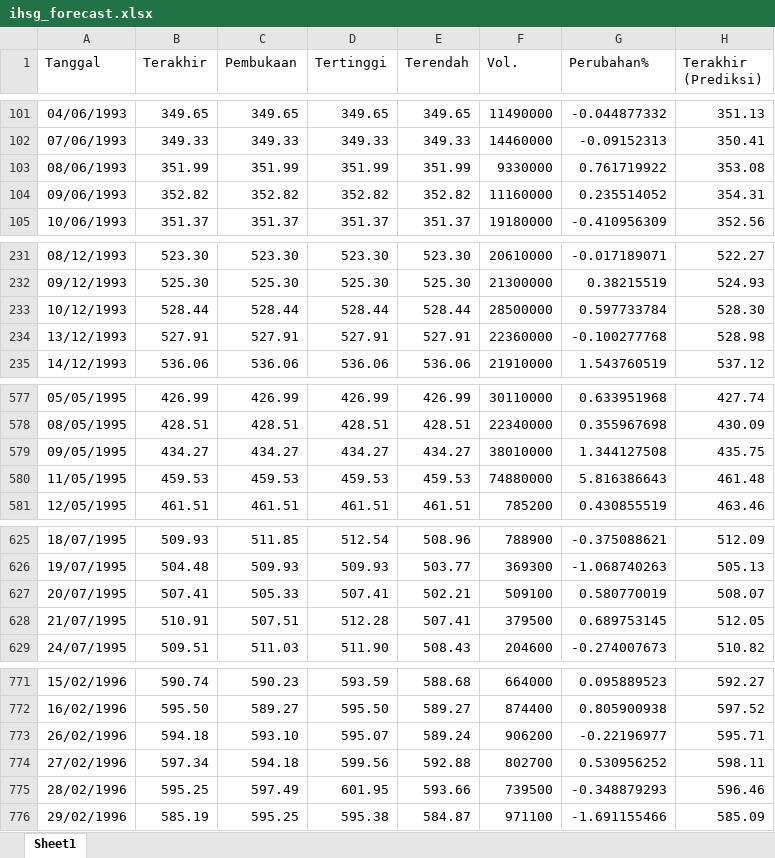
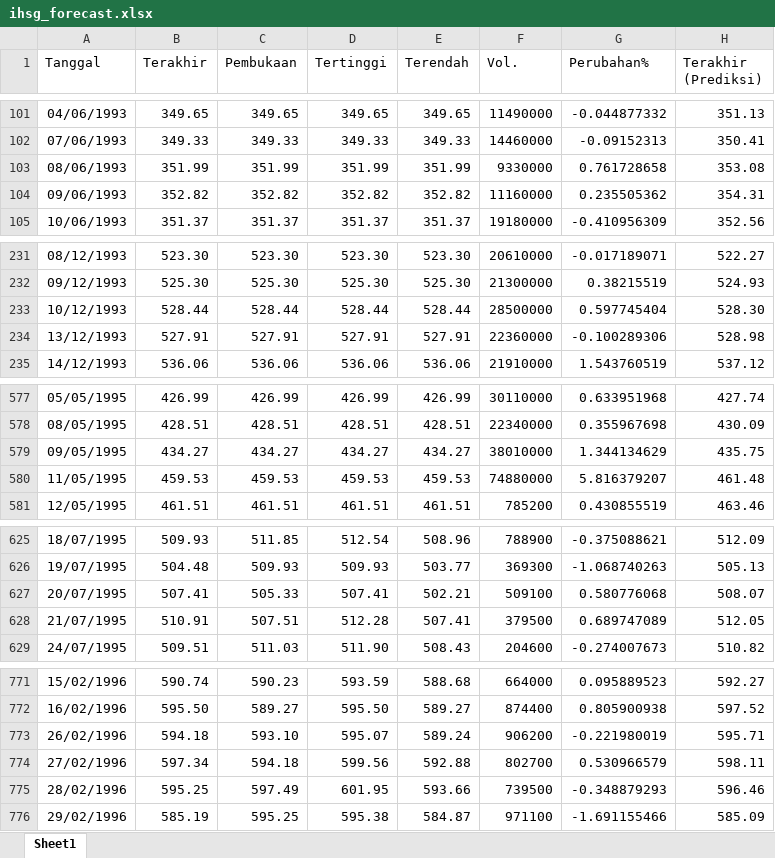
Before and after one commit to josephines1/prediksi-ihsg-xgboost, an Excel workbook: ihsg_forecast.xlsx, sheet Sheet1, drawn as a sheet; only a part is shown, gaps mark what is left out; values as stored, in another font and other column widths than the file's, no borders; the diff covers the shown part only; the diff names each change by its address in the sheet, - before the commit and + after, or states it on an @@ line.

```diff
--- a/ihsg_forecast.xlsx (sheet Sheet1)
+++ b/ihsg_forecast.xlsx (sheet Sheet1)
-G103 (Perubahan%): 0.761719922
+G103 (Perubahan%): 0.761728658
-G104 (Perubahan%): 0.235514052
+G104 (Perubahan%): 0.235505362
-G233 (Perubahan%): 0.597733784
+G233 (Perubahan%): 0.597745404
-G234 (Perubahan%): -0.100277768
+G234 (Perubahan%): -0.100289306
-G579 (Perubahan%): 1.344127508
+G579 (Perubahan%): 1.344134629
-G580 (Perubahan%): 5.816386643
+G580 (Perubahan%): 5.816379207
-G627 (Perubahan%): 0.580770019
+G627 (Perubahan%): 0.580776068
-G628 (Perubahan%): 0.689753145
+G628 (Perubahan%): 0.689747089
-G773 (Perubahan%): -0.22196977
+G773 (Perubahan%): -0.221980019
-G774 (Perubahan%): 0.530956252
+G774 (Perubahan%): 0.530966579
```
Also changed, not shown: 44 edited cells elsewhere in this sheet, model_evaluation.xlsx.
